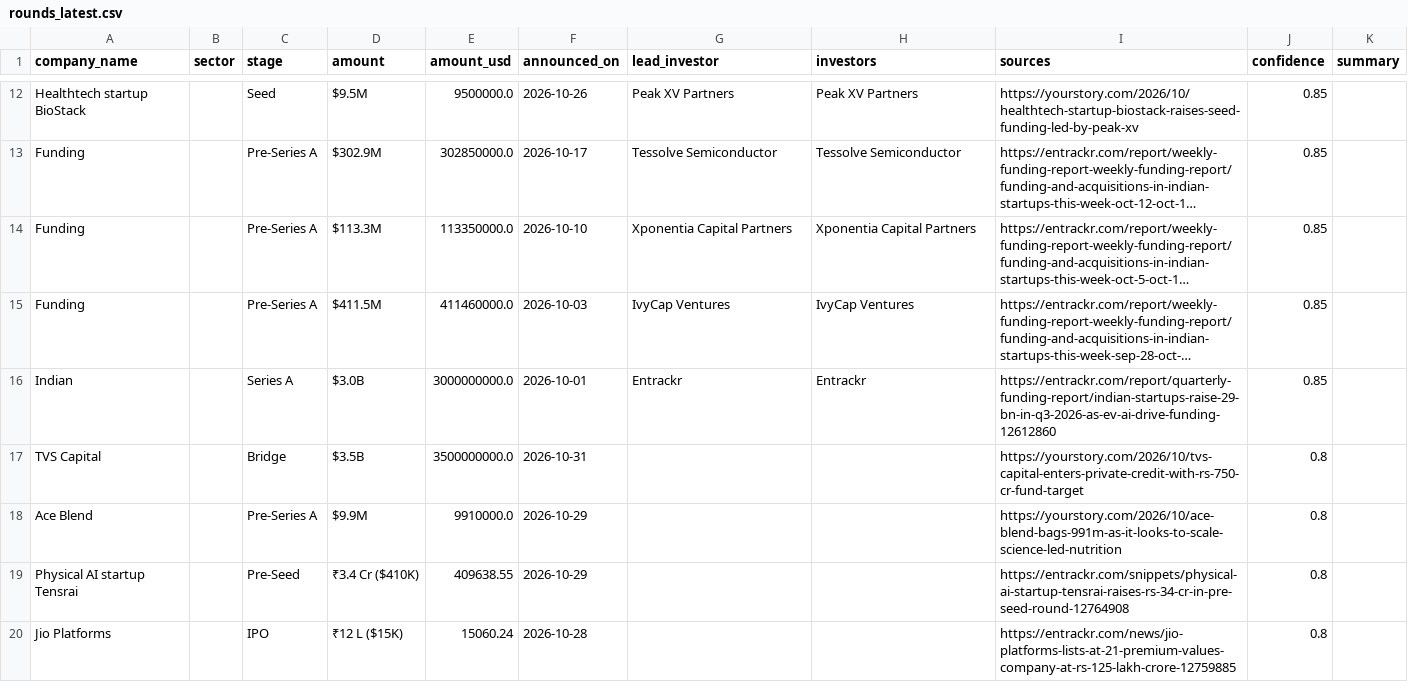
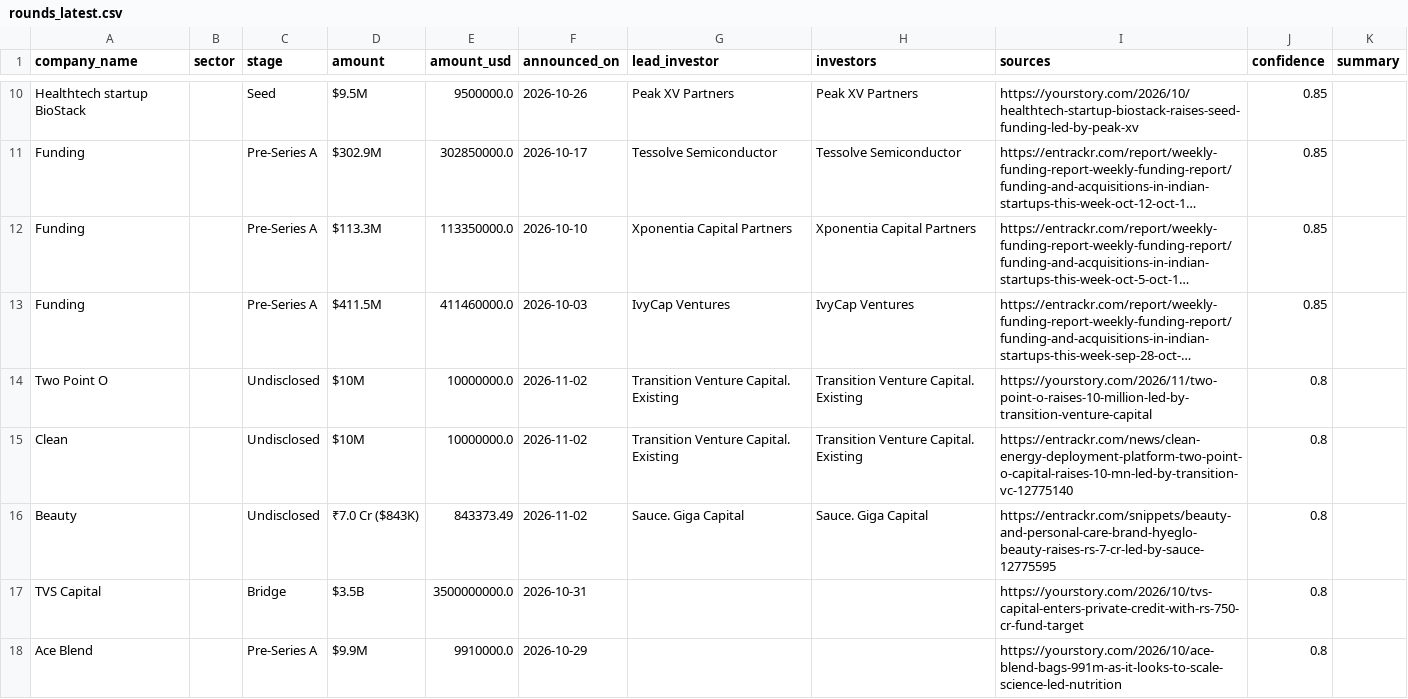
Before and after one commit to ryrk1020/indian-funding-pipeline, a CSV file: docs/rounds_latest.csv, drawn as a sheet; only a part is shown, gaps mark what is left out; long unchanged cells end in …; removed rows and columns are numbered as before the commit, all else as after; the diff covers the shown part only; the diff names each change by its address in the sheet, - before the commit and + after, or states it on an @@ line.

```diff
--- a/docs/rounds_latest.csv
+++ b/docs/rounds_latest.csv
-row 16: Indian |  | Series A | $3.0B | 3000000000.0 | 2026-10-01 | Entrackr | Entrackr | https://entrackr.com/report/quarterly-funding-report/indian-startups-raise-29-bn-in-q3-2026-as-ev-ai-drive-funding-12612860 | 0.85
+row 14: Two Point O |  | Undisclosed | $10M | 10000000.0 | 2026-11-02 | Transition Venture Capital. Existing | Transition Venture Capital. Existing | https://yourstory.com/2026/11/two-point-o-raises-10-million-led-by-transition-venture-capital | 0.8
+row 15: Clean |  | Undisclosed | $10M | 10000000.0 | 2026-11-02 | Transition Venture Capital. Existing | Transition Venture Capital. Existing | https://entrackr.com/news/clean-energy-deployment-platform-two-point-o-capital-raises-10-mn-led-by-transition-vc-12775140 | 0.8
+row 16: Beauty |  | Undisclosed | ₹7.0 Cr ($843K) | 843373.49 | 2026-11-02 | Sauce. Giga Capital | Sauce. Giga Capital | https://entrackr.com/snippets/beauty-and-personal-care-brand-hyeglo-beauty-raises-rs-7-cr-led-by-sauce-12775595 | 0.8
-row 19: Physical AI startup Tensrai |  | Pre-Seed | ₹3.4 Cr ($410K) | 409638.55 | 2026-10-29 |  |  | https://entrackr.com/snippets/physical-ai-startup-tensrai-raises-rs-34-cr-in-pre-seed-round-12764908 | 0.8
-row 20: Jio Platforms |  | IPO | ₹12 L ($15K) | 15060.24 | 2026-10-28 |  |  | https://entrackr.com/news/jio-platforms-lists-at-21-premium-values-company-at-rs-125-lakh-crore-12759885 | 0.8
```
Also changed, not shown: 3 added rows, 5 removed rows and 1 moved row elsewhere in this file, exports/sample_rounds.csv, 3 other files.
